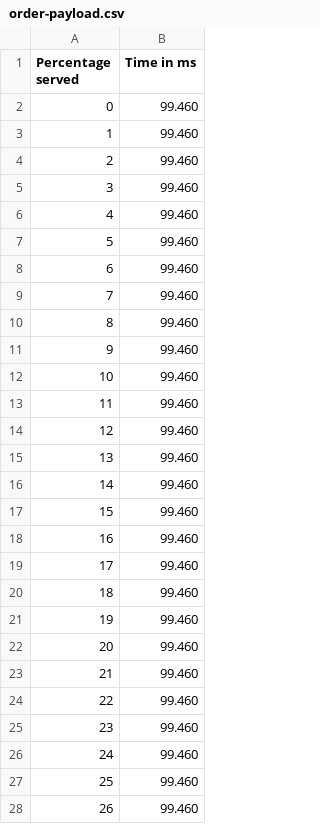
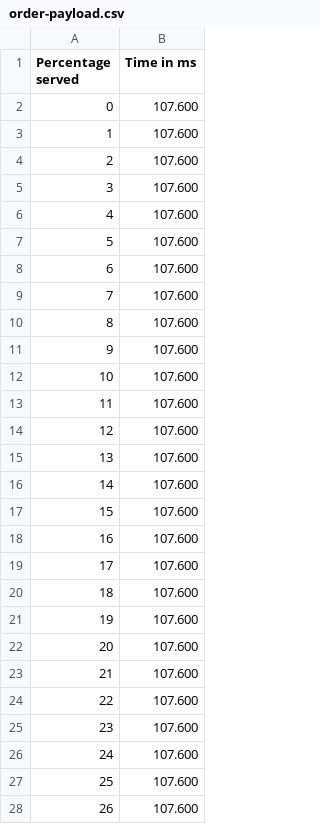
Before and after one commit to gnosia93/eliminate-db-hotblock, a CSV file: benchmark/order-payload.csv, drawn as a sheet; only a part is shown; the diff covers the shown part only.

```diff
--- a/benchmark/order-payload.csv
+++ b/benchmark/order-payload.csv
@@ -1,28 +1,28 @@
 Percentage served,Time in ms
-0,99.460
-1,99.460
-2,99.460
-3,99.460
-4,99.460
-5,99.460
-6,99.460
-7,99.460
-8,99.460
-9,99.460
-10,99.460
-11,99.460
-12,99.460
-13,99.460
-14,99.460
-15,99.460
-16,99.460
-17,99.460
-18,99.460
-19,99.460
-20,99.460
-21,99.460
-22,99.460
-23,99.460
-24,99.460
-25,99.460
-26,99.460
+0,107.600
+1,107.600
+2,107.600
+3,107.600
+4,107.600
+5,107.600
+6,107.600
+7,107.600
+8,107.600
+9,107.600
+10,107.600
+11,107.600
+12,107.600
+13,107.600
+14,107.600
+15,107.600
+16,107.600
+17,107.600
+18,107.600
+19,107.600
+20,107.600
+21,107.600
+22,107.600
+23,107.600
+24,107.600
+25,107.600
+26,107.600
```
Also changed, not shown: 24 edited cells elsewhere in this file, 3 other files.
